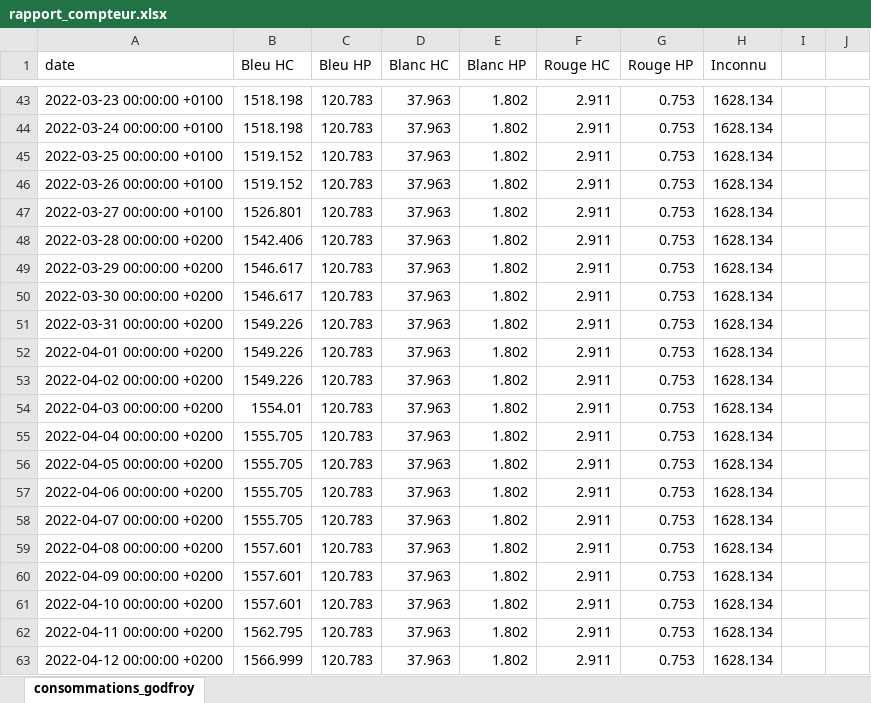
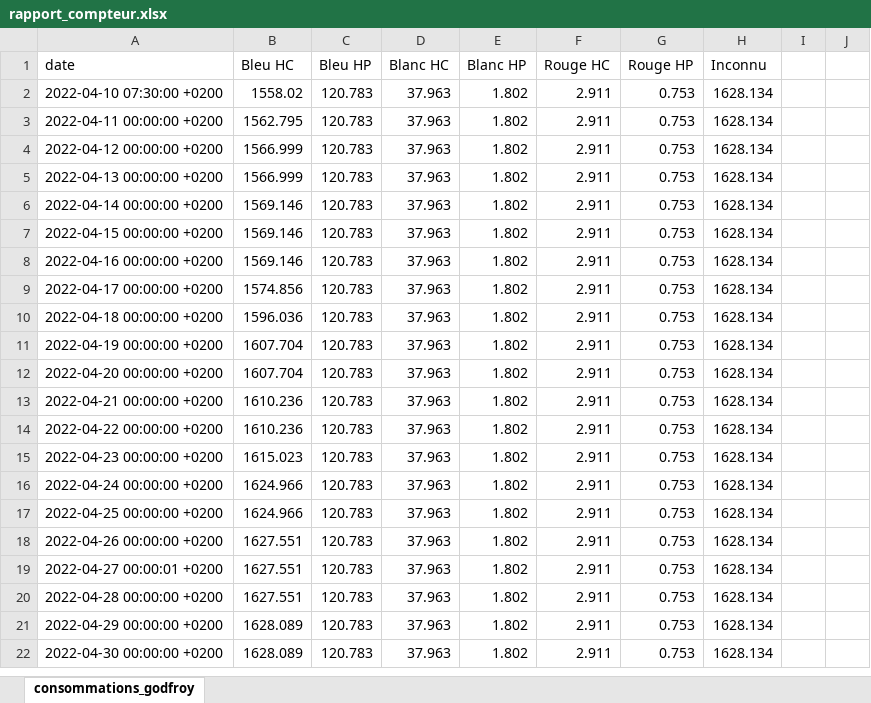
Before and after one commit to ConscritNeuneu/teleinfo, an Excel workbook: rapport_compteur.xlsx, sheet consommations_godfroy, drawn as a sheet; only a part is shown, gaps mark what is left out; the shorter side is filled out with more unchanged rows; values as stored, in another font and other column widths than the file's, no borders; removed rows and columns are numbered as before the commit, all else as after; the diff covers the shown part only; the diff names each change by its address in the sheet, - before the commit and + after, or states it on an @@ line.

```diff
--- a/rapport_compteur.xlsx (sheet consommations_godfroy)
+++ b/rapport_compteur.xlsx (sheet consommations_godfroy)
-row 43: 2022-03-23 00:00:00 +0100 | 1518.198 | 120.783 | 37.963 | 1.802 | 2.911 | 0.753 | 1628.134
-A2 (date): 2022-03-24 00:00:00 +0100
+A2 (date): 2022-04-10 07:30:00 +0200
-B2 (Bleu HC): 1518.198
+B2 (Bleu HC): 1558.02
-row 45: 2022-03-25 00:00:00 +0100 | 1519.152 | 120.783 | 37.963 | 1.802 | 2.911 | 0.753 | 1628.134
-row 46: 2022-03-26 00:00:00 +0100 | 1519.152 | 120.783 | 37.963 | 1.802 | 2.911 | 0.753 | 1628.134
-row 47: 2022-03-27 00:00:00 +0100 | 1526.801 | 120.783 | 37.963 | 1.802 | 2.911 | 0.753 | 1628.134
-row 48: 2022-03-28 00:00:00 +0200 | 1542.406 | 120.783 | 37.963 | 1.802 | 2.911 | 0.753 | 1628.134
-row 49: 2022-03-29 00:00:00 +0200 | 1546.617 | 120.783 | 37.963 | 1.802 | 2.911 | 0.753 | 1628.134
-row 50: 2022-03-30 00:00:00 +0200 | 1546.617 | 120.783 | 37.963 | 1.802 | 2.911 | 0.753 | 1628.134
-row 51: 2022-03-31 00:00:00 +0200 | 1549.226 | 120.783 | 37.963 | 1.802 | 2.911 | 0.753 | 1628.134
-row 52: 2022-04-01 00:00:00 +0200 | 1549.226 | 120.783 | 37.963 | 1.802 | 2.911 | 0.753 | 1628.134
-row 53: 2022-04-02 00:00:00 +0200 | 1549.226 | 120.783 | 37.963 | 1.802 | 2.911 | 0.753 | 1628.134
-row 54: 2022-04-03 00:00:00 +0200 | 1554.01 | 120.783 | 37.963 | 1.802 | 2.911 | 0.753 | 1628.134
-row 55: 2022-04-04 00:00:00 +0200 | 1555.705 | 120.783 | 37.963 | 1.802 | 2.911 | 0.753 | 1628.134
-row 56: 2022-04-05 00:00:00 +0200 | 1555.705 | 120.783 | 37.963 | 1.802 | 2.911 | 0.753 | 1628.134
-row 57: 2022-04-06 00:00:00 +0200 | 1555.705 | 120.783 | 37.963 | 1.802 | 2.911 | 0.753 | 1628.134
-row 58: 2022-04-07 00:00:00 +0200 | 1555.705 | 120.783 | 37.963 | 1.802 | 2.911 | 0.753 | 1628.134
-row 59: 2022-04-08 00:00:00 +0200 | 1557.601 | 120.783 | 37.963 | 1.802 | 2.911 | 0.753 | 1628.134
-row 60: 2022-04-09 00:00:00 +0200 | 1557.601 | 120.783 | 37.963 | 1.802 | 2.911 | 0.753 | 1628.134
-row 61: 2022-04-10 00:00:00 +0200 | 1557.601 | 120.783 | 37.963 | 1.802 | 2.911 | 0.753 | 1628.134
```
Also changed, not shown: 59 added rows, 41 removed rows and 66 edited cells elsewhere in this sheet, 3 other files.
